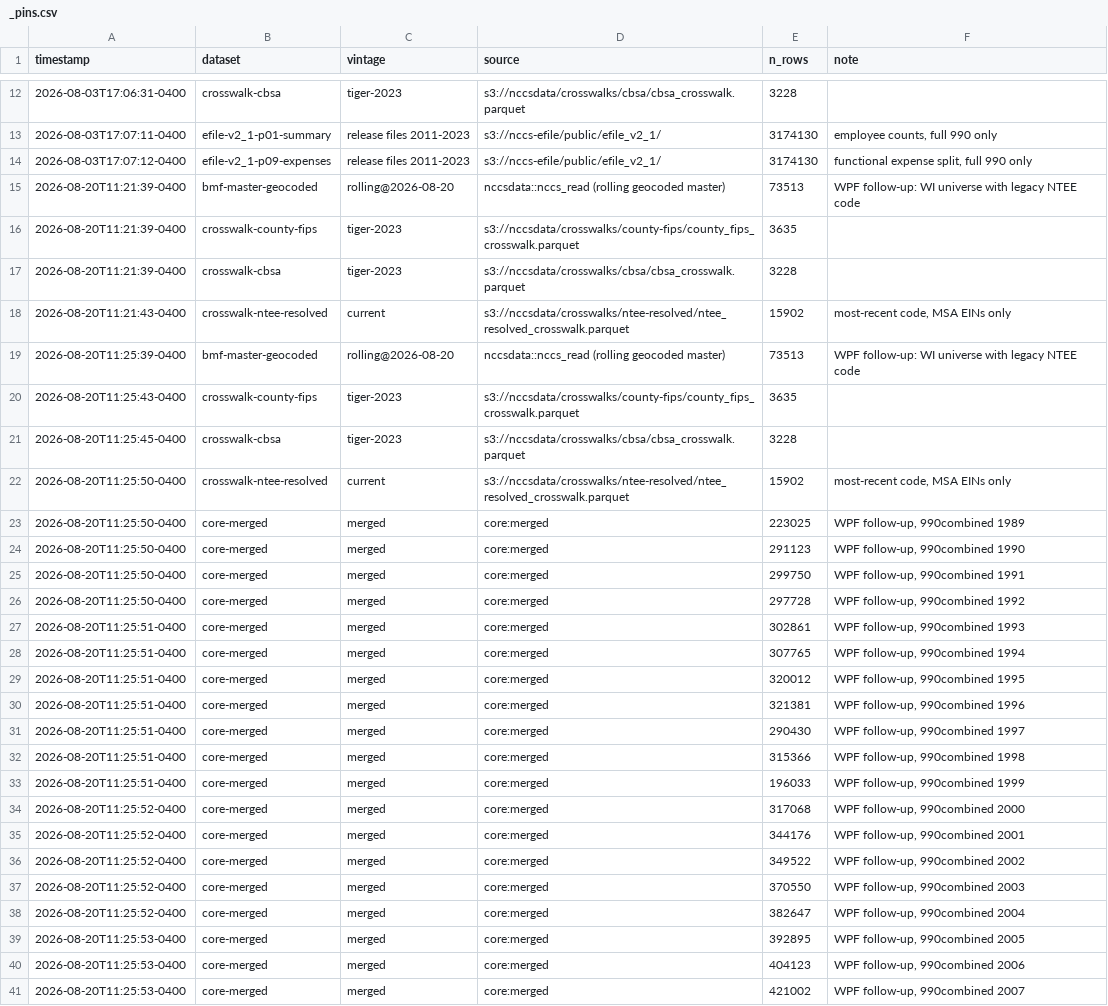
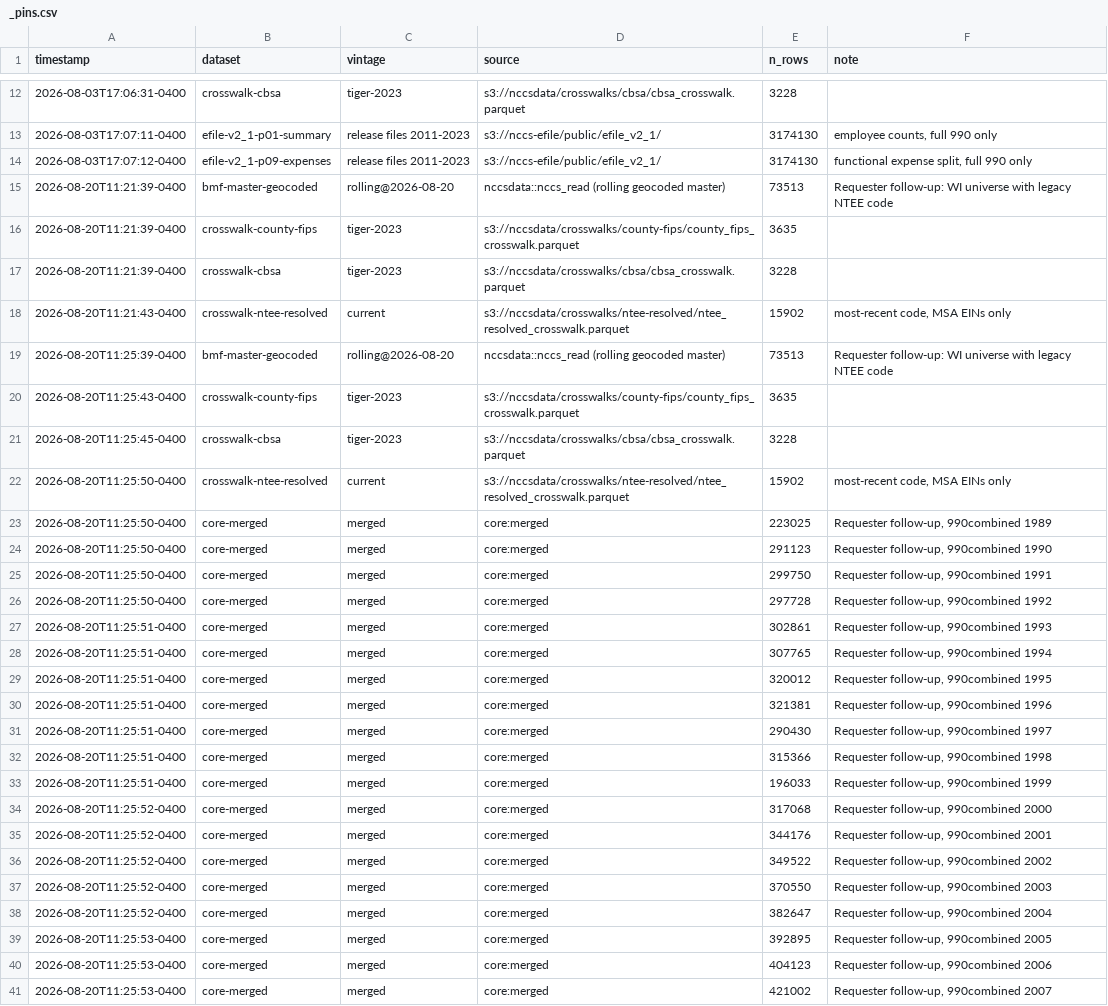
Before and after one commit to UrbanInstitute/nccs-data-requests, a CSV file: requests/2026-06-milwaukee-msa/_pins.csv, drawn as a sheet; only a part is shown, gaps mark what is left out; the diff covers the shown part only.

```diff
--- a/requests/2026-06-milwaukee-msa/_pins.csv
+++ b/requests/2026-06-milwaukee-msa/_pins.csv
@@ -14,3 +14,3 @@
 "2026-08-03T17:07:12-0400","efile-v2_1-p09-expenses","release files 2011-2023","s3://nccs-efile/public/efile_v2_1/",3174130,"functional expense split, full 990 only"
-"2026-08-20T11:21:39-0400","bmf-master-geocoded","rolling@2026-08-20","nccsdata::nccs_read (rolling geocoded master)",73513,"WPF follow-up: WI universe with legacy NTEE code"
+"2026-08-20T11:21:39-0400","bmf-master-geocoded","rolling@2026-08-20","nccsdata::nccs_read (rolling geocoded master)",73513,"Requester follow-up: WI universe with legacy NTEE code"
 "2026-08-20T11:21:39-0400","crosswalk-county-fips","tiger-2023","s3://nccsdata/crosswalks/county-fips/county_fips_crosswalk.parquet",3635,""
@@ -18,3 +18,3 @@
 "2026-08-20T11:21:43-0400","crosswalk-ntee-resolved","current","s3://nccsdata/crosswalks/ntee-resolved/ntee_resolved_crosswalk.parquet",15902,"most-recent code, MSA EINs only"
-"2026-08-20T11:25:39-0400","bmf-master-geocoded","rolling@2026-08-20","nccsdata::nccs_read (rolling geocoded master)",73513,"WPF follow-up: WI universe with legacy NTEE code"
+"2026-08-20T11:25:39-0400","bmf-master-geocoded","rolling@2026-08-20","nccsdata::nccs_read (rolling geocoded master)",73513,"Requester follow-up: WI universe with legacy NTEE code"
 "2026-08-20T11:25:43-0400","crosswalk-county-fips","tiger-2023","s3://nccsdata/crosswalks/county-fips/county_fips_crosswalk.parquet",3635,""
@@ -22,20 +22,20 @@
 "2026-08-20T11:25:50-0400","crosswalk-ntee-resolved","current","s3://nccsdata/crosswalks/ntee-resolved/ntee_resolved_crosswalk.parquet",15902,"most-recent code, MSA EINs only"
-"2026-08-20T11:25:50-0400","core-merged","merged","core:merged",223025,"WPF follow-up, 990combined 1989"
-"2026-08-20T11:25:50-0400","core-merged","merged","core:merged",291123,"WPF follow-up, 990combined 1990"
-"2026-08-20T11:25:50-0400","core-merged","merged","core:merged",299750,"WPF follow-up, 990combined 1991"
-"2026-08-20T11:25:50-0400","core-merged","merged","core:merged",297728,"WPF follow-up, 990combined 1992"
-"2026-08-20T11:25:51-0400","core-merged","merged","core:merged",302861,"WPF follow-up, 990combined 1993"
-"2026-08-20T11:25:51-0400","core-merged","merged","core:merged",307765,"WPF follow-up, 990combined 1994"
-"2026-08-20T11:25:51-0400","core-merged","merged","core:merged",320012,"WPF follow-up, 990combined 1995"
-"2026-08-20T11:25:51-0400","core-merged","merged","core:merged",321381,"WPF follow-up, 990combined 1996"
-"2026-08-20T11:25:51-0400","core-merged","merged","core:merged",290430,"WPF follow-up, 990combined 1997"
-"2026-08-20T11:25:51-0400","core-merged","merged","core:merged",315366,"WPF follow-up, 990combined 1998"
-"2026-08-20T11:25:51-0400","core-merged","merged","core:merged",196033,"WPF follow-up, 990combined 1999"
-"2026-08-20T11:25:52-0400","core-merged","merged","core:merged",317068,"WPF follow-up, 990combined 2000"
-"2026-08-20T11:25:52-0400","core-merged","merged","core:merged",344176,"WPF follow-up, 990combined 2001"
-"2026-08-20T11:25:52-0400","core-merged","merged","core:merged",349522,"WPF follow-up, 990combined 2002"
-"2026-08-20T11:25:52-0400","core-merged","merged","core:merged",370550,"WPF follow-up, 990combined 2003"
-"2026-08-20T11:25:52-0400","core-merged","merged","core:merged",382647,"WPF follow-up, 990combined 2004"
-"2026-08-20T11:25:53-0400","core-merged","merged","core:merged",392895,"WPF follow-up, 990combined 2005"
-"2026-08-20T11:25:53-0400","core-merged","merged","core:merged",404123,"WPF follow-up, 990combined 2006"
-"2026-08-20T11:25:53-0400","core-merged","merged","core:merged",421002,"WPF follow-up, 990combined 2007"
+"2026-08-20T11:25:50-0400","core-merged","merged","core:merged",223025,"Requester follow-up, 990combined 1989"
+"2026-08-20T11:25:50-0400","core-merged","merged","core:merged",291123,"Requester follow-up, 990combined 1990"
+"2026-08-20T11:25:50-0400","core-merged","merged","core:merged",299750,"Requester follow-up, 990combined 1991"
+"2026-08-20T11:25:50-0400","core-merged","merged","core:merged",297728,"Requester follow-up, 990combined 1992"
+"2026-08-20T11:25:51-0400","core-merged","merged","core:merged",302861,"Requester follow-up, 990combined 1993"
+"2026-08-20T11:25:51-0400","core-merged","merged","core:merged",307765,"Requester follow-up, 990combined 1994"
+"2026-08-20T11:25:51-0400","core-merged","merged","core:merged",320012,"Requester follow-up, 990combined 1995"
+"2026-08-20T11:25:51-0400","core-merged","merged","core:merged",321381,"Requester follow-up, 990combined 1996"
+"2026-08-20T11:25:51-0400","core-merged","merged","core:merged",290430,"Requester follow-up, 990combined 1997"
+"2026-08-20T11:25:51-0400","core-merged","merged","core:merged",315366,"Requester follow-up, 990combined 1998"
+"2026-08-20T11:25:51-0400","core-merged","merged","core:merged",196033,"Requester follow-up, 990combined 1999"
+"2026-08-20T11:25:52-0400","core-merged","merged","core:merged",317068,"Requester follow-up, 990combined 2000"
+"2026-08-20T11:25:52-0400","core-merged","merged","core:merged",344176,"Requester follow-up, 990combined 2001"
+"2026-08-20T11:25:52-0400","core-merged","merged","core:merged",349522,"Requester follow-up, 990combined 2002"
+"2026-08-20T11:25:52-0400","core-merged","merged","core:merged",370550,"Requester follow-up, 990combined 2003"
+"2026-08-20T11:25:52-0400","core-merged","merged","core:merged",382647,"Requester follow-up, 990combined 2004"
+"2026-08-20T11:25:53-0400","core-merged","merged","core:merged",392895,"Requester follow-up, 990combined 2005"
+"2026-08-20T11:25:53-0400","core-merged","merged","core:merged",404123,"Requester follow-up, 990combined 2006"
+"2026-08-20T11:25:53-0400","core-merged","merged","core:merged",421002,"Requester follow-up, 990combined 2007"
```
Also changed, not shown: 122 edited cells elsewhere in this file, 1 other file.
